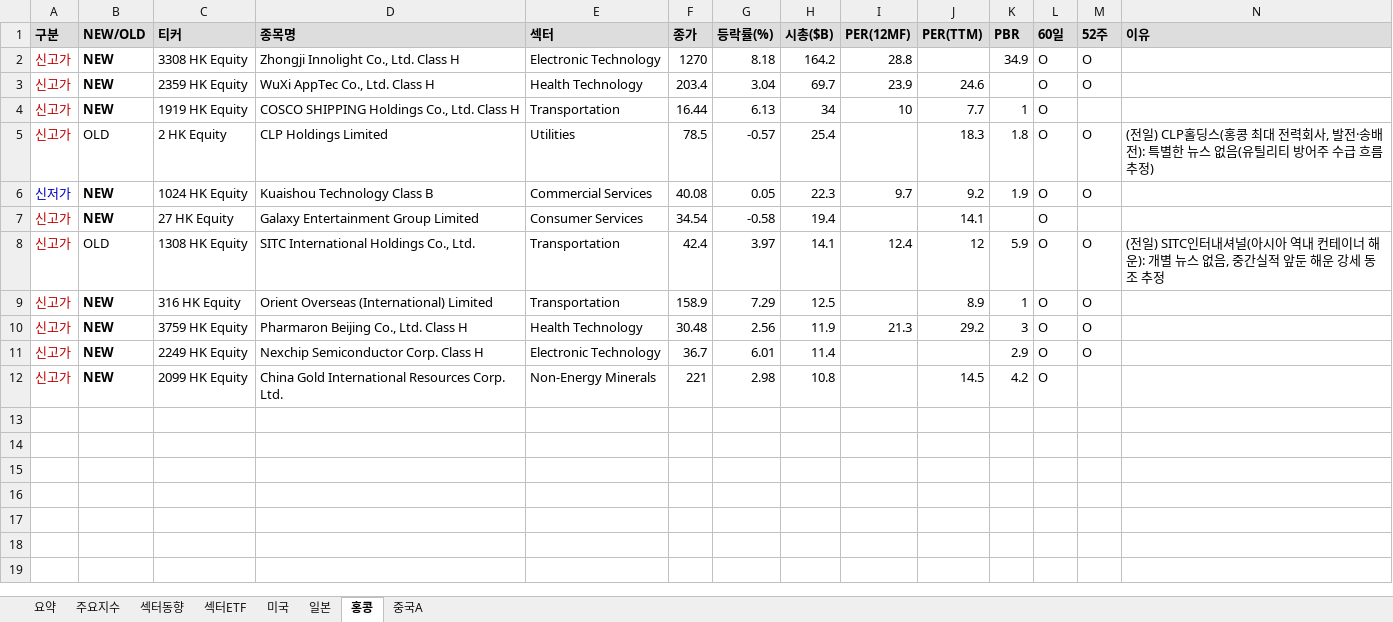
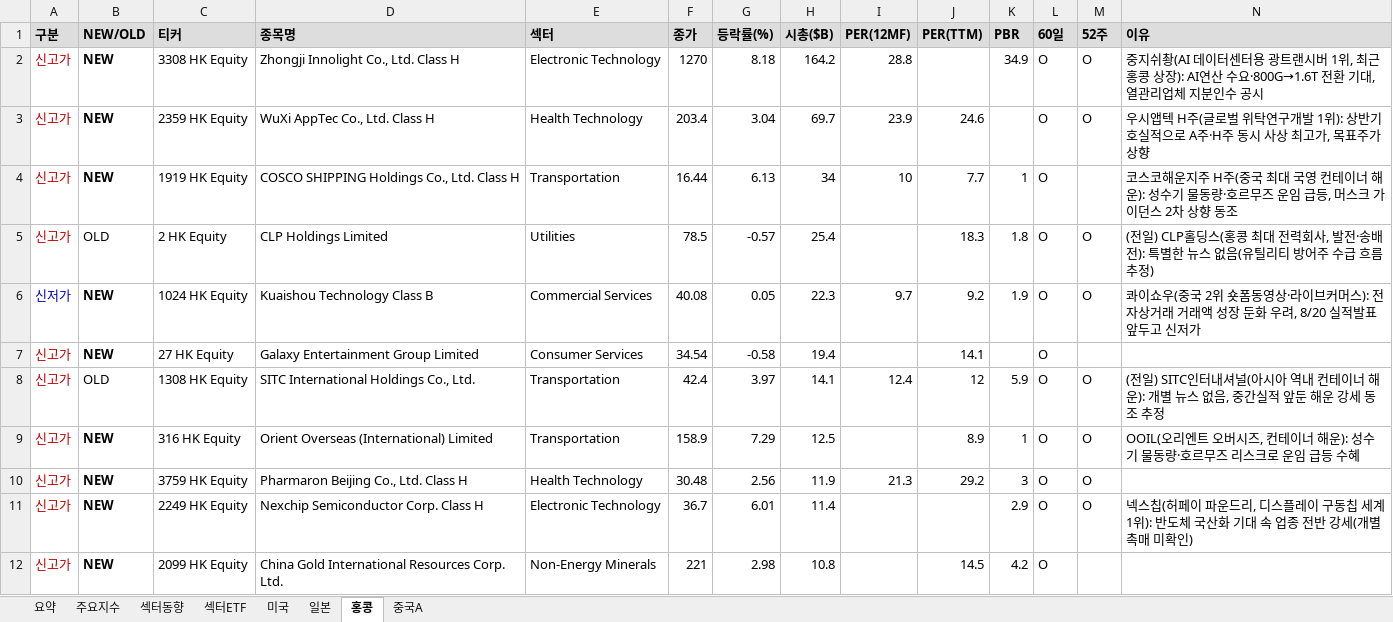
Before and after one commit to cm1n/highlowscreen, an Excel workbook: 신고신저가_20260818.xlsx, sheet 홍콩, drawn as a sheet; values as stored, in another font and other column widths than the file's, no borders; the diff names each change by its address in the sheet, - before the commit and + after, or states it on an @@ line.

```diff
--- a/신고신저가_20260818.xlsx (sheet 홍콩)
+++ b/신고신저가_20260818.xlsx (sheet 홍콩)
-N2 (이유): (empty)
+N2 (이유): 중지쉬촹(AI 데이터센터용 광트랜시버 1위, 최근 홍콩 상장): AI연산 수요·800G→1.6T 전환 기대, 열관리업체 지분인수 공시
-N3 (이유): (empty)
+N3 (이유): 우시앱텍 H주(글로벌 위탁연구개발 1위): 상반기 호실적으로 A주·H주 동시 사상 최고가, 목표주가 상향
-N4 (이유): (empty)
+N4 (이유): 코스코해운지주 H주(중국 최대 국영 컨테이너 해운): 성수기 물동량·호르무즈 운임 급등, 머스크 가이던스 2차 상향 동조
-N6 (이유): (empty)
+N6 (이유): 콰이쇼우(중국 2위 숏폼동영상·라이브커머스): 전자상거래 거래액 성장 둔화 우려, 8/20 실적발표 앞두고 신저가
-N9 (이유): (empty)
+N9 (이유): OOIL(오리엔트 오버시즈, 컨테이너 해운): 성수기 물동량·호르무즈 리스크로 운임 급등 수혜
-N11 (이유): (empty)
+N11 (이유): 넥스칩(허페이 파운드리, 디스플레이 구동칩 세계 1위): 반도체 국산화 기대 속 업종 전반 강세(개별 촉매 미확인)
```
Also changed, not shown: sheet 미국, sheet 요약, sheet 중국A, sheet 일본, sheet 섹터ETF, 1 other file.
